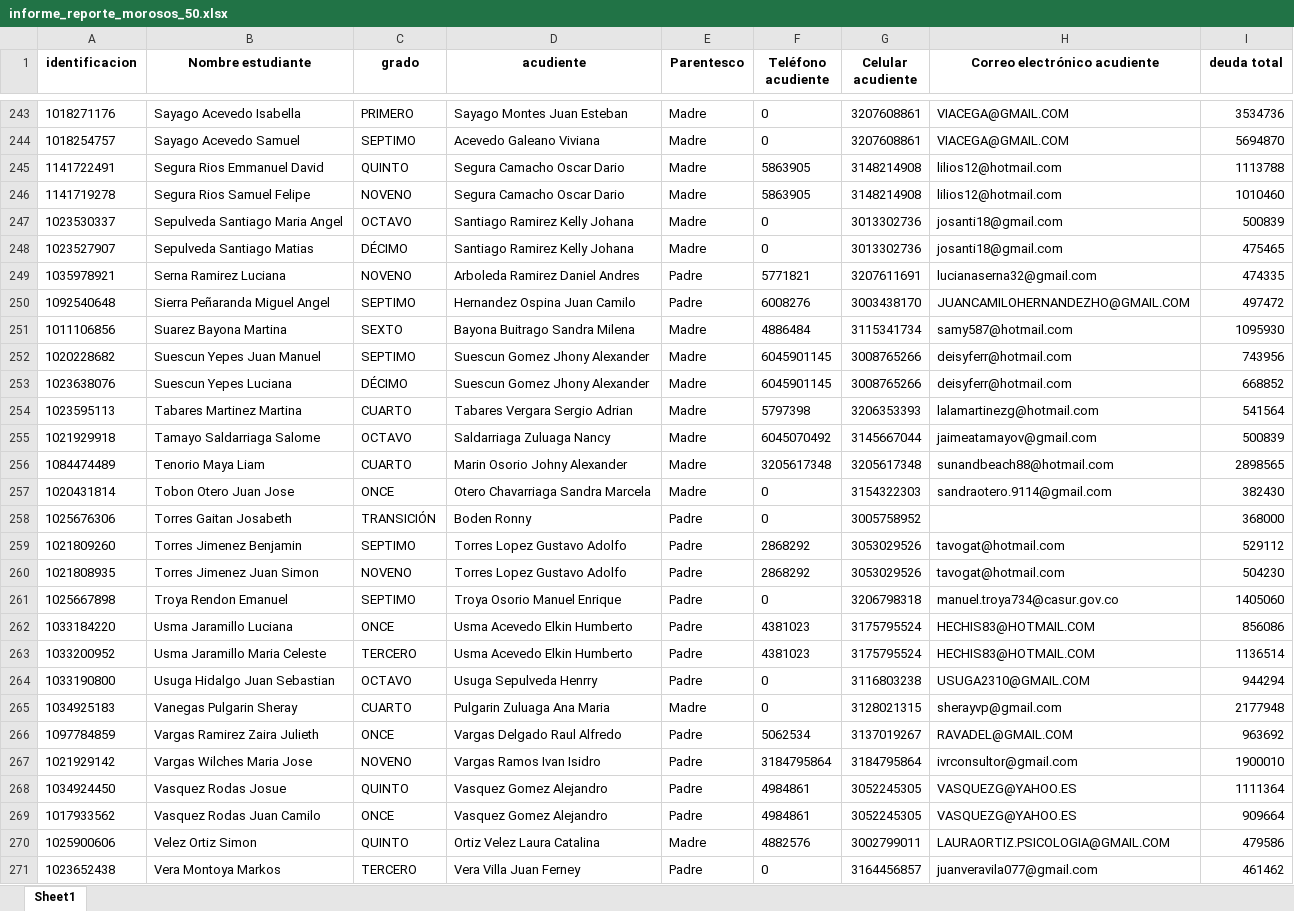
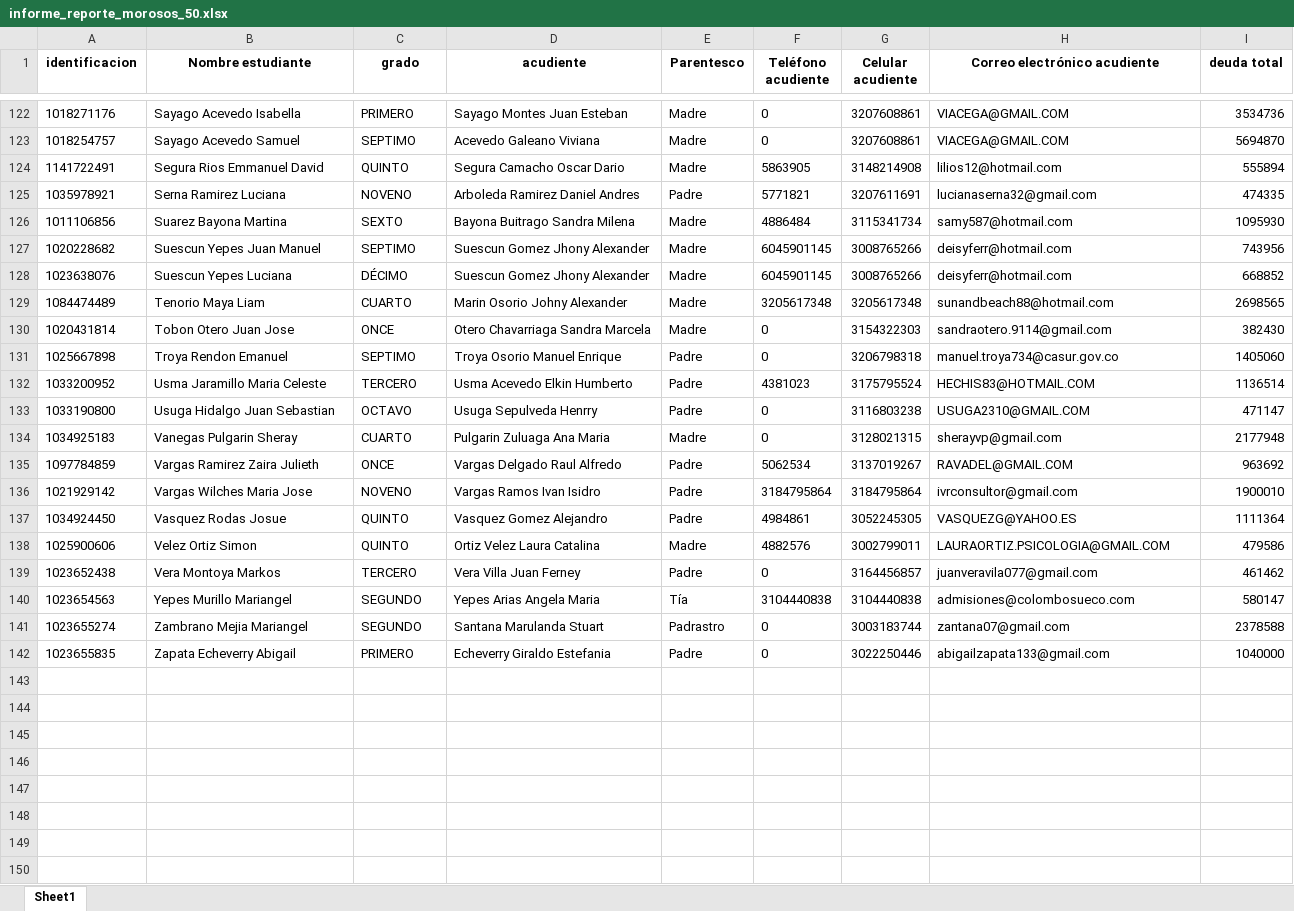
Before and after one commit to CarlosAlfredo4200/process_python_cpcs, an Excel workbook: Morosos/informe_reporte_morosos_50.xlsx, sheet Sheet1, drawn as a sheet; only a part is shown, gaps mark what is left out; the shorter side is filled out with more unchanged rows; values as stored, in another font and other column widths than the file's, no borders; removed rows and columns are numbered as before the commit, all else as after; the diff covers the shown part only; the diff names each change by its address in the sheet, - before the commit and + after, or states it on an @@ line.

```diff
--- a/Morosos/informe_reporte_morosos_50.xlsx (sheet Sheet1)
+++ b/Morosos/informe_reporte_morosos_50.xlsx (sheet Sheet1)
-I124 (deuda total): 1113788
+I124 (deuda total): 555894
-row 246: 1141719278 | Segura Rios Samuel Felipe | NOVENO | Segura Camacho Oscar Dario | Madre | 5863905 | 3148214908 | lilios12@hotmail.com | 1010460
-row 247: 1023530337 | Sepulveda Santiago Maria Angel | OCTAVO | Santiago Ramirez Kelly Johana | Madre | 0 | 3013302736 | josanti18@gmail.com | 500839
-row 248: 1023527907 | Sepulveda Santiago Matias | DÉCIMO | Santiago Ramirez Kelly Johana | Madre | 0 | 3013302736 | josanti18@gmail.com | 475465
-row 250: 1092540648 | Sierra Peñaranda Miguel Angel | SEPTIMO | Hernandez Ospina Juan Camilo | Padre | 6008276 | 3003438170 | JUANCAMILOHERNANDEZHO@GMAIL.COM | 497472
-row 254: 1023595113 | Tabares Martinez Martina | CUARTO | Tabares Vergara Sergio Adrian | Madre | 5797398 | 3206353393 | lalamartinezg@hotmail.com | 541564
-row 255: 1021929918 | Tamayo Saldarriaga Salome | OCTAVO | Saldarriaga Zuluaga Nancy | Madre | 6045070492 | 3145667044 | jaimeatamayov@gmail.com | 500839
-I129 (deuda total): 2898565
+I129 (deuda total): 2698565
-row 258: 1025676306 | Torres Gaitan Josabeth | TRANSICIÓN | Boden Ronny | Padre | 0 | 3005758952 |  | 368000
-row 259: 1021809260 | Torres Jimenez Benjamin | SEPTIMO | Torres Lopez Gustavo Adolfo | Padre | 2868292 | 3053029526 | tavogat@hotmail.com | 529112
-row 260: 1021808935 | Torres Jimenez Juan Simon | NOVENO | Torres Lopez Gustavo Adolfo | Padre | 2868292 | 3053029526 | tavogat@hotmail.com | 504230
-row 262: 1033184220 | Usma Jaramillo Luciana | ONCE | Usma Acevedo Elkin Humberto | Padre | 4381023 | 3175795524 | HECHIS83@HOTMAIL.COM | 856086
-I133 (deuda total): 944294
+I133 (deuda total): 471147
-row 269: 1017933562 | Vasquez Rodas Juan Camilo | ONCE | Vasquez Gomez Alejandro | Padre | 4984861 | 3052245305 | VASQUEZG@YAHOO.ES | 909664
```
Also changed, not shown: 127 removed rows and 17 edited cells elsewhere in this sheet, Consolidar_Data_Graduados/data_certificados.xlsx, Datos_base/periodos/Sabana_de_notas_descriptiva_11.xlsx, 30 other files.
